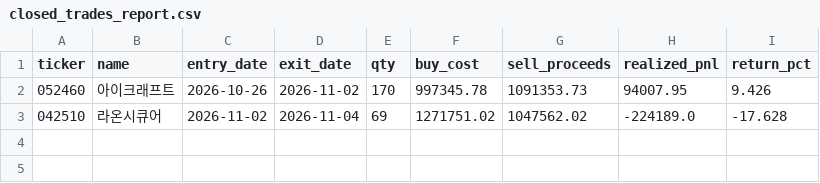
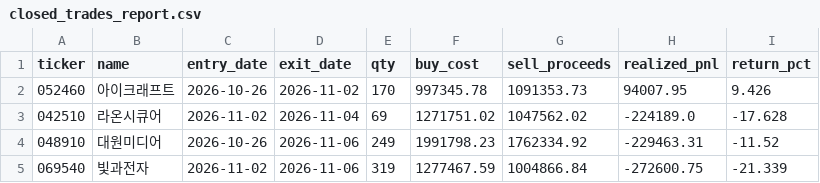
Before and after one commit to asura2367-boop/oneil-rs-scanner, a CSV file: data/paper/closed_trades_report.csv, drawn as a sheet.

```diff
--- a/data/paper/closed_trades_report.csv
+++ b/data/paper/closed_trades_report.csv
@@ -3 +3,3 @@
 042510,라온시큐어,2026-11-02,2026-11-04,69,1271751.02,1047562.02,-224189.0,-17.628
+048910,대원미디어,2026-10-26,2026-11-06,249,1991798.23,1762334.92,-229463.31,-11.52
+069540,빛과전자,2026-11-02,2026-11-06,319,1277467.59,1004866.84,-272600.75,-21.339
```
Also changed, not shown: data/paper/pending_report.csv, 1 other file.
